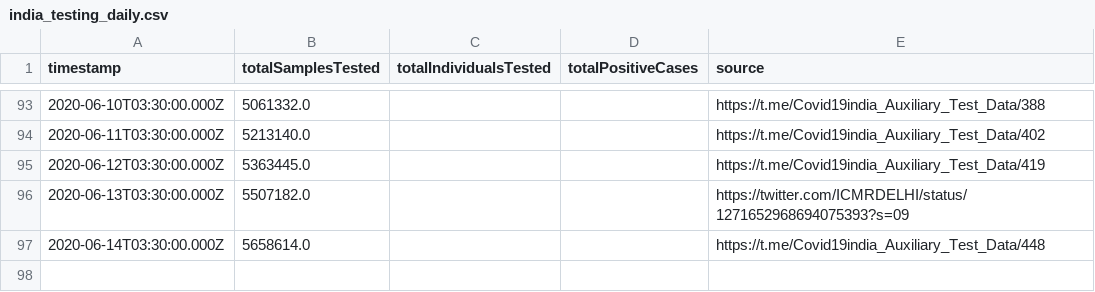
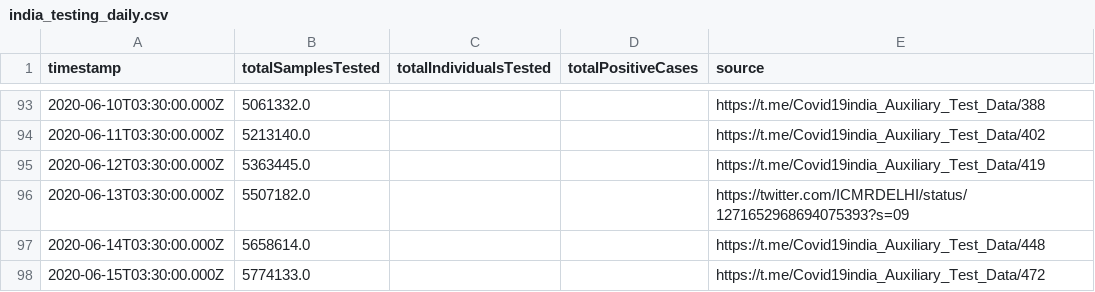
Before and after one commit to ianforme/india-covid-ql-helper, a CSV file: india_testing_daily.csv, drawn as a sheet; only a part is shown, gaps mark what is left out; the diff names each change by its address in the sheet, - before the commit and + after, or states it on an @@ line.

Commit message:
update

```diff
--- a/india_testing_daily.csv
+++ b/india_testing_daily.csv
+row 98: 2020-06-15T03:30:00.000Z | 5774133.0 |  |  | https://t.me/Covid19india_Auxiliary_Test_Data/472
```
